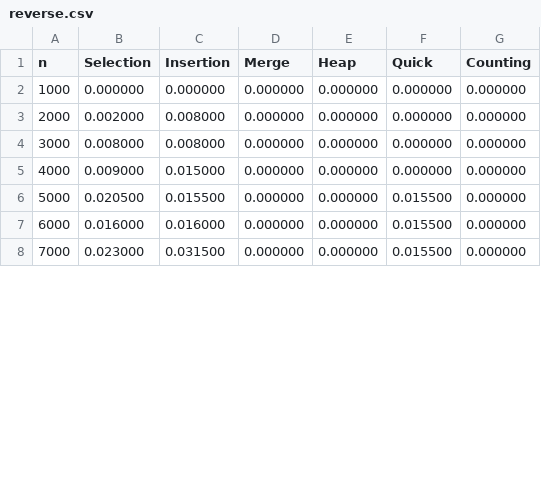
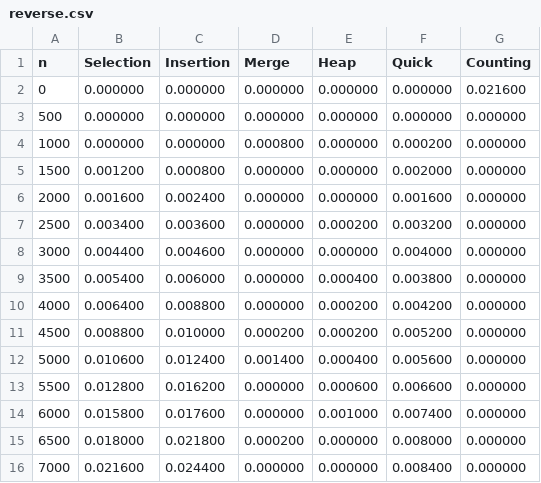
Before and after one commit to oliveiraeverton/implex, a CSV file: reverse.csv, drawn as a sheet; only a part is shown; the diff covers the shown part only.

```diff
--- a/reverse.csv
+++ b/reverse.csv
@@ -1,8 +1,16 @@
 n,Selection,Insertion,Merge,Heap,Quick,Counting
-1000,0.000000,0.000000,0.000000,0.000000,0.000000,0.000000
-2000,0.002000,0.008000,0.000000,0.000000,0.000000,0.000000
-3000,0.008000,0.008000,0.000000,0.000000,0.000000,0.000000
-4000,0.009000,0.015000,0.000000,0.000000,0.000000,0.000000
-5000,0.020500,0.015500,0.000000,0.000000,0.015500,0.000000
-6000,0.016000,0.016000,0.000000,0.000000,0.015500,0.000000
-7000,0.023000,0.031500,0.000000,0.000000,0.015500,0.000000
+0,0.000000,0.000000,0.000000,0.000000,0.000000,0.021600
+500,0.000000,0.000000,0.000000,0.000000,0.000000,0.000000
+1000,0.000000,0.000000,0.000800,0.000000,0.000200,0.000000
+1500,0.001200,0.000800,0.000000,0.000000,0.002000,0.000000
+2000,0.001600,0.002400,0.000000,0.000000,0.001600,0.000000
+2500,0.003400,0.003600,0.000000,0.000200,0.003200,0.000000
+3000,0.004400,0.004600,0.000000,0.000000,0.004000,0.000000
+3500,0.005400,0.006000,0.000000,0.000400,0.003800,0.000000
+4000,0.006400,0.008800,0.000000,0.000200,0.004200,0.000000
+4500,0.008800,0.010000,0.000200,0.000200,0.005200,0.000000
+5000,0.010600,0.012400,0.001400,0.000400,0.005600,0.000000
+5500,0.012800,0.016200,0.000000,0.000600,0.006600,0.000000
+6000,0.015800,0.017600,0.000000,0.001000,0.007400,0.000000
+6500,0.018000,0.021800,0.000200,0.000000,0.008000,0.000000
+7000,0.021600,0.024400,0.000000,0.000000,0.008400,0.000000
```
Also changed, not shown: 3 added rows, 10 removed rows and 12 edited cells elsewhere in this file, nearly.csv, random.csv, 3 other files.
